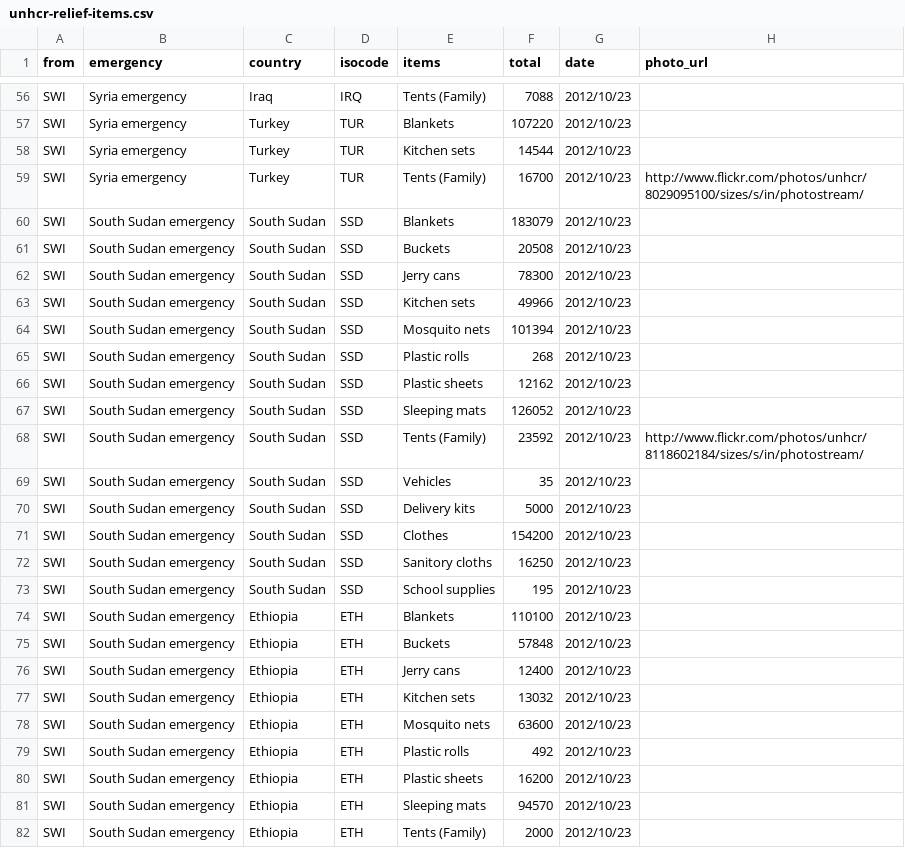
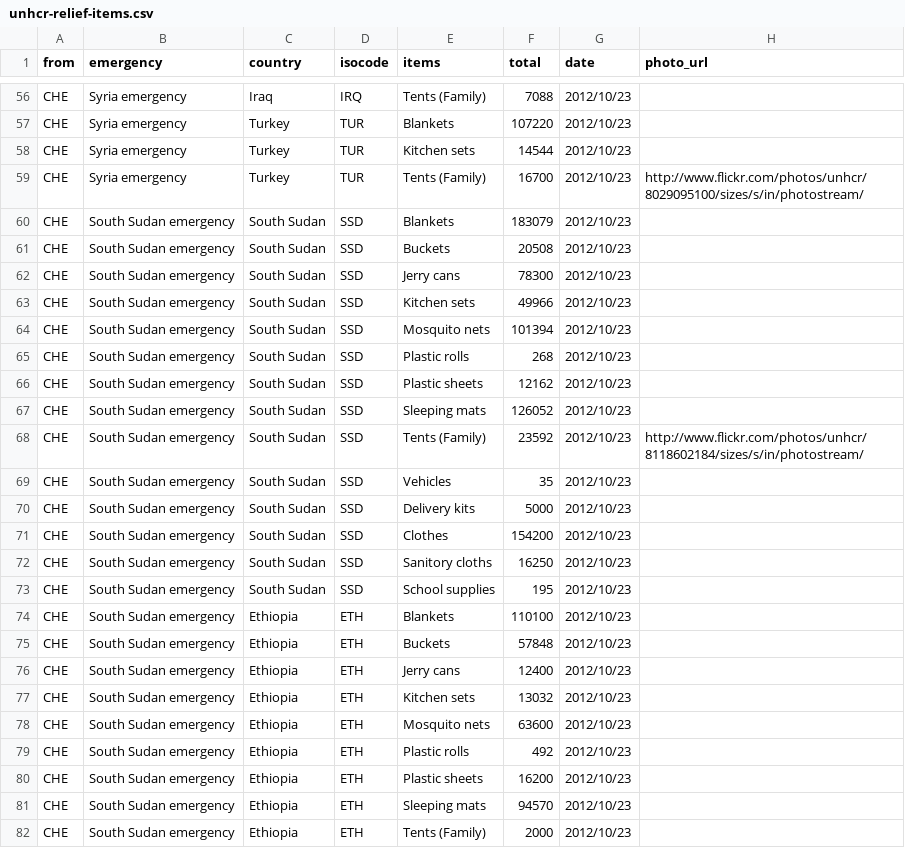
Before and after one commit to unhcr/global-emergencies, a CSV file: data/update-data/unhcr-relief-items.csv, drawn as a sheet; only a part is shown, gaps mark what is left out; the diff covers the shown part only; the diff names each change by its address in the sheet, - before the commit and + after, or states it on an @@ line.

```diff
--- a/data/update-data/unhcr-relief-items.csv
+++ b/data/update-data/unhcr-relief-items.csv
-A56:A82 (from): SWI
+A56:A82 (from): CHE
```
Also changed, not shown: 69 edited cells elsewhere in this file, data/process-data/relief-arc-intermediate.csv, 6 other files.
